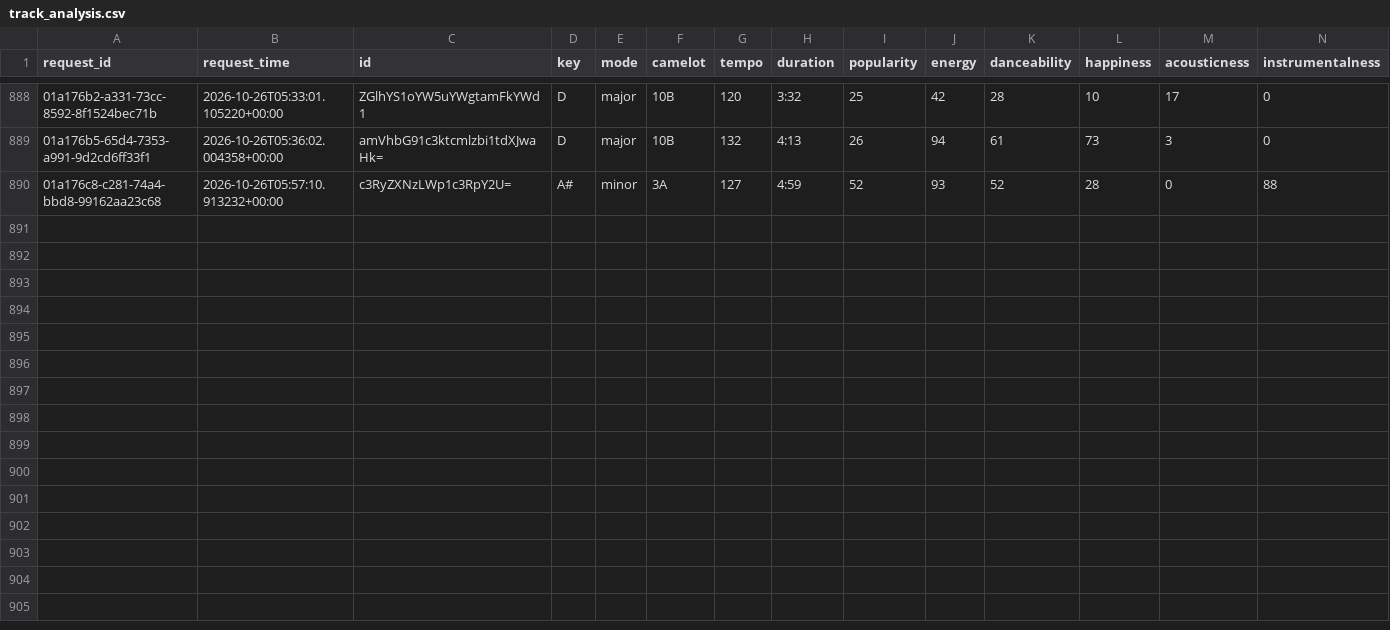
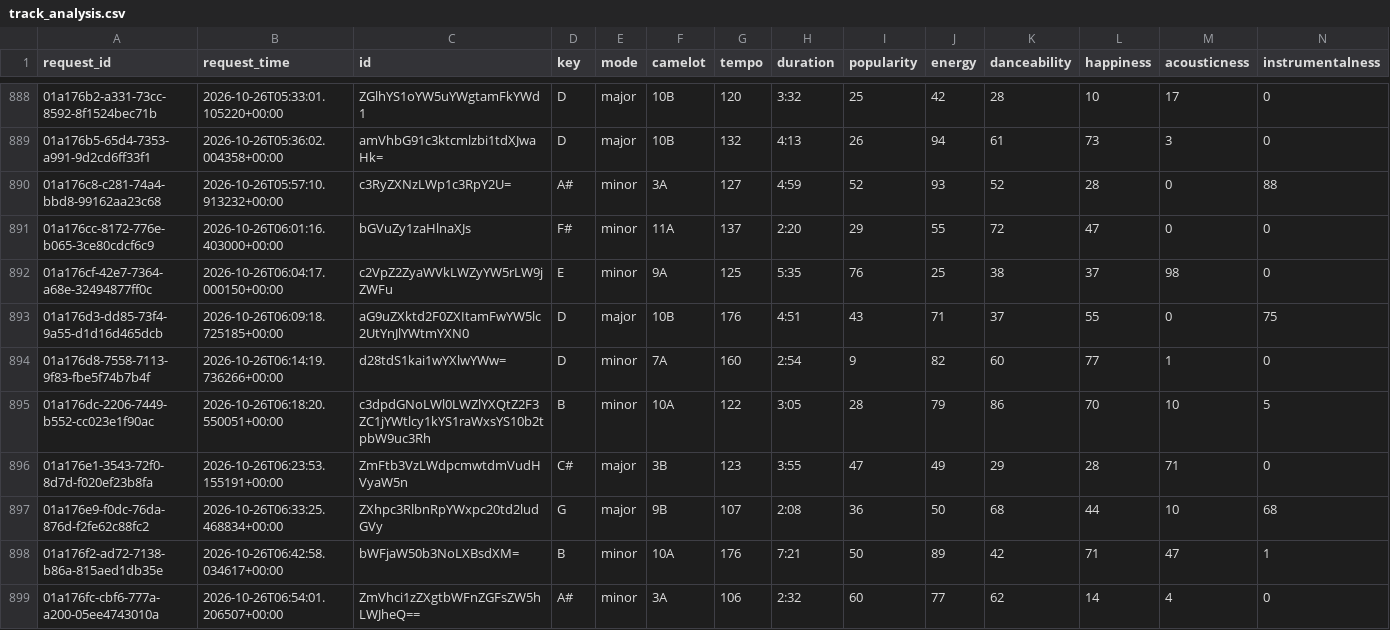
Before and after one commit to jdmremi/kcpr, a CSV file: track_analysis.csv, drawn as a sheet; only a part is shown, gaps mark what is left out; rows hold the shown columns only; the diff names each change by its address in the sheet, - before the commit and + after, or states it on an @@ line.

```diff
--- a/track_analysis.csv
+++ b/track_analysis.csv
+row 891: 01a176cc-8172-776e-b065-3ce80cdcf6c9 | 2026-10-26T06:01:16.403000+00:00 | bGVuZy1zaHlnaXJs | F# | minor | 11A | 137 | 2:20 | 29 | 55 | 72 | 47 | 0 | 0
+row 892: 01a176cf-42e7-7364-a68e-32494877ff0c | 2026-10-26T06:04:17.000150+00:00 | c2VpZ2ZyaWVkLWZyYW5rLW9jZWFu | E | minor | 9A | 125 | 5:35 | 76 | 25 | 38 | 37 | 98 | 0
+row 893: 01a176d3-dd85-73f4-9a55-d1d16d465dcb | 2026-10-26T06:09:18.725185+00:00 | aG9uZXktd2F0ZXItamFwYW5lc2UtYnJlYWtmYXN0 | D | major | 10B | 176 | 4:51 | 43 | 71 | 37 | 55 | 0 | 75
+row 894: 01a176d8-7558-7113-9f83-fbe5f74b7b4f | 2026-10-26T06:14:19.736266+00:00 | d28tdS1kai1wYXlwYWw= | D | minor | 7A | 160 | 2:54 | 9 | 82 | 60 | 77 | 1 | 0
+row 895: 01a176dc-2206-7449-b552-cc023e1f90ac | 2026-10-26T06:18:20.550051+00:00 | c3dpdGNoLWl0LWZlYXQtZ2F3ZC1jYWtlcy1kYS1raWxsYS10b2tpbW9uc3Rh | B | minor | 10A | 122 | 3:05 | 28 | 79 | 86 | 70 | 10 | 5
+row 896: 01a176e1-3543-72f0-8d7d-f020ef23b8fa | 2026-10-26T06:23:53.155191+00:00 | ZmFtb3VzLWdpcmwtdmVudHVyaW5n | C# | major | 3B | 123 | 3:55 | 47 | 49 | 29 | 28 | 71 | 0
+row 897: 01a176e9-f0dc-76da-876d-f2fe62c88fc2 | 2026-10-26T06:33:25.468834+00:00 | ZXhpc3RlbnRpYWxpc20td2ludGVy | G | major | 9B | 107 | 2:08 | 36 | 50 | 68 | 44 | 10 | 68
+row 898: 01a176f2-ad72-7138-b86a-815aed1db35e | 2026-10-26T06:42:58.034617+00:00 | bWFjaW50b3NoLXBsdXM= | B | minor | 10A | 176 | 7:21 | 50 | 89 | 42 | 71 | 47 | 1
+row 899: 01a176fc-cbf6-777a-a200-05ee4743010a | 2026-10-26T06:54:01.206507+00:00 | ZmVhci1zZXgtbWFnZGFsZW5hLWJheQ== | A# | minor | 3A | 106 | 2:32 | 60 | 77 | 62 | 14 | 4 | 0
```
Also changed, not shown: now_playing.csv, track_metadata.csv, 1 other file.
